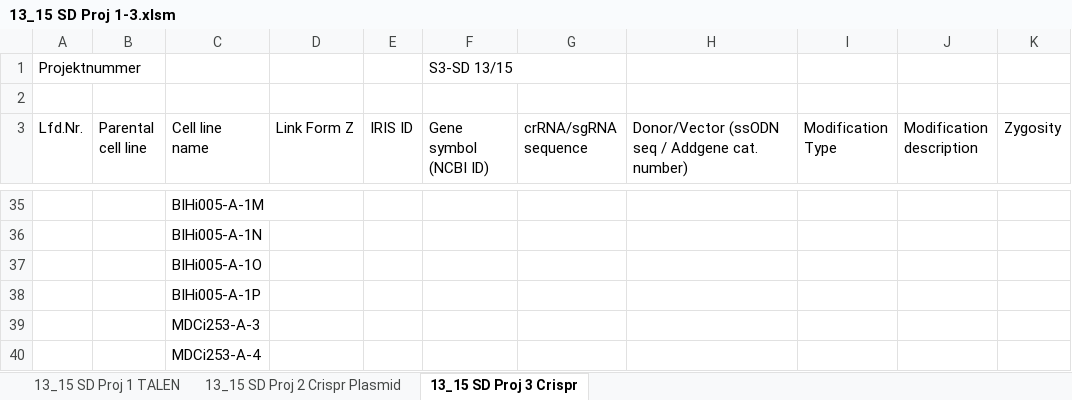
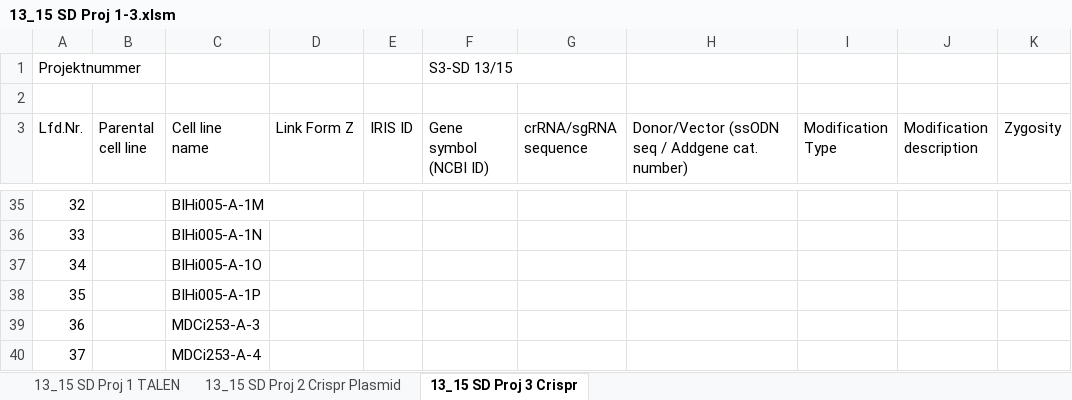
Before and after one commit to Narasimhat/ASSUREDChain-Windows, an Excel workbook: data/templates/13_15 SD Proj 1-3.xlsm, sheet 13_15 SD Proj 3 Crispr, drawn as a sheet; only a part is shown, gaps mark what is left out; values as stored, in another font and other column widths than the file's, no cell formats; charts and pictures not drawn; the diff covers the shown part only; the diff names each change by its address in the sheet, - before the commit and + after, or states it on an @@ line.

Commit message:
Form Z: batch-generate 14 Z-forms grouped by IRIS ID; add Z-forms archive; update SD template formatting + numbering; minor page tweaks

```diff
--- a/data/templates/13_15 SD Proj 1-3.xlsm (sheet 13_15 SD Proj 3 Crispr)
+++ b/data/templates/13_15 SD Proj 1-3.xlsm (sheet 13_15 SD Proj 3 Crispr)
-A35 (Lfd.Nr.): (empty)
+A35 (Lfd.Nr.): 32
-A36 (Lfd.Nr.): (empty)
+A36 (Lfd.Nr.): 33
-A37 (Lfd.Nr.): (empty)
+A37 (Lfd.Nr.): 34
-A38 (Lfd.Nr.): (empty)
+A38 (Lfd.Nr.): 35
-A39 (Lfd.Nr.): (empty)
+A39 (Lfd.Nr.): 36
-A40 (Lfd.Nr.): (empty)
+A40 (Lfd.Nr.): 37
```
Also changed, not shown: 6 added rows, 4 removed rows and 96 edited cells elsewhere in this sheet, sheet 13_15 SD Proj 2 Crispr Plasmid, sheet 13_15 SD Proj 1 TALEN, cell formats, charts or pictures, 22 other files.
